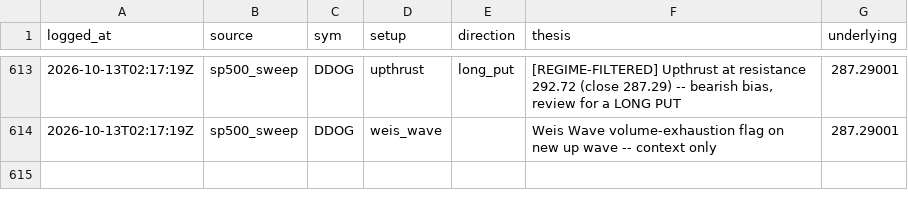
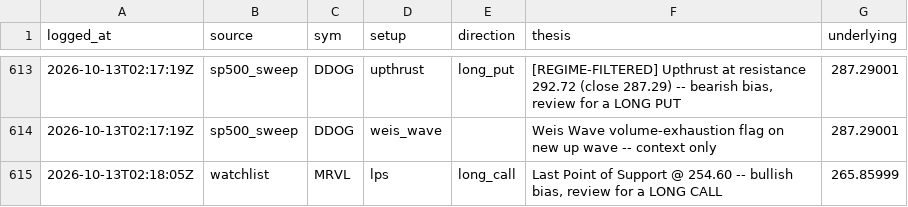
Before and after one commit to phani4393/wyckoff-scanner-ci, a CSV file: data/alerts_log.csv, drawn as a sheet; only a part is shown, gaps mark what is left out.

```diff
--- a/data/alerts_log.csv
+++ b/data/alerts_log.csv
@@ -614 +614,2 @@ logged_at,source,sym,setup,direction,thesis,underlying
 2026-10-13T02:17:19Z,sp500_sweep,DDOG,weis_wave,,Weis Wave volume-exhaustion flag on new up wave -- context only,287.29001
+2026-10-13T02:18:05Z,watchlist,MRVL,lps,long_call,"Last Point of Support @ 254.60 -- bullish bias, review for a LONG CALL",265.85999
```
